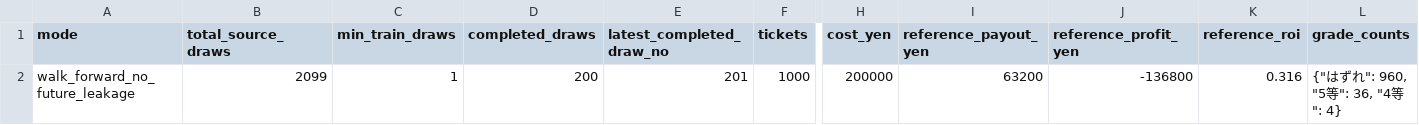
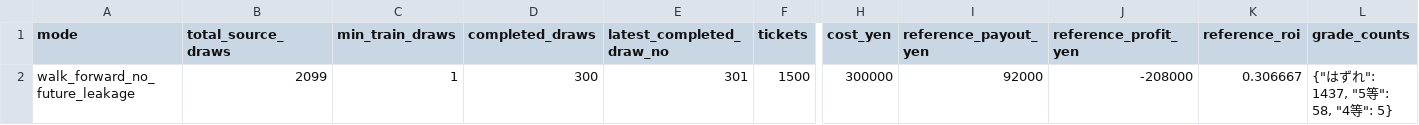
Before and after one commit to Joker7822/loto6, a CSV file: outputs/backtest_summary.csv, drawn as a sheet; only a part is shown, gaps mark what is left out; the diff names each change by its address in the sheet, - before the commit and + after, or states it on an @@ line.

```diff
--- a/outputs/backtest_summary.csv
+++ b/outputs/backtest_summary.csv
-D2 (completed_draws): 200
+D2 (completed_draws): 300
-E2 (latest_completed_draw_no): 201
+E2 (latest_completed_draw_no): 301
-F2 (tickets): 1000
+F2 (tickets): 1500
-H2 (cost_yen): 200000
+H2 (cost_yen): 300000
-I2 (reference_payout_yen): 63200
+I2 (reference_payout_yen): 92000
-J2 (reference_profit_yen): -136800
+J2 (reference_profit_yen): -208000
-K2 (reference_roi): 0.316
+K2 (reference_roi): 0.306667
-L2 (grade_counts): {"はずれ": 960, "5等": 36, "4等": 4}
+L2 (grade_counts): {"はずれ": 1437, "5等": 58, "4等": 5}
```
Also changed, not shown: 2 other files.
